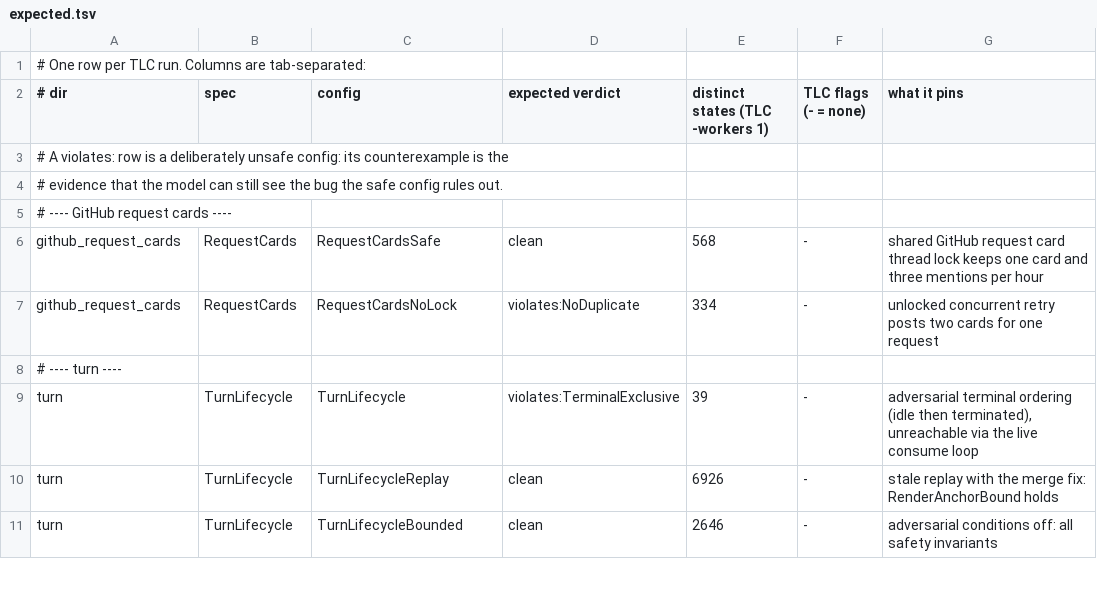
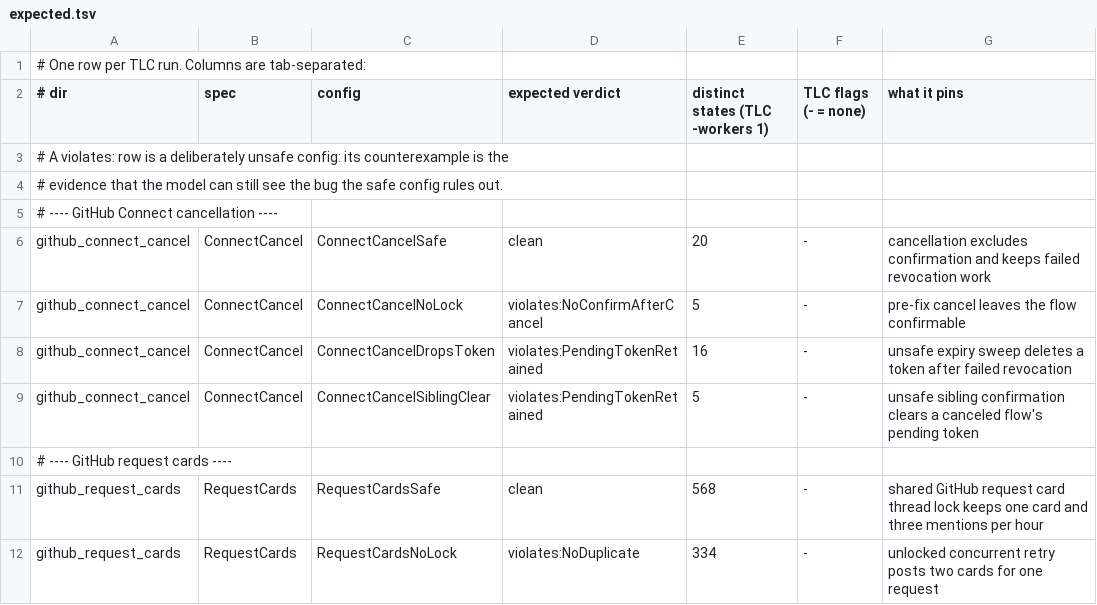
Before and after one commit to pymc-labs/daimon, a TSV file: formal/expected.tsv, drawn as a sheet; only a part is shown; the shorter side is filled out with more unchanged rows.

Commit message:
fix: revoke canceled github connection tokens

```diff
--- a/formal/expected.tsv
+++ b/formal/expected.tsv
@@ -4,2 +4,7 @@
 # evidence that the model can still see the bug the safe config rules out.
+# ---- GitHub Connect cancellation ----
+github_connect_cancel	ConnectCancel	ConnectCancelSafe	clean	20	-	cancellation excludes confirmation and keeps failed revocation work
+github_connect_cancel	ConnectCancel	ConnectCancelNoLock	violates:NoConfirmAfterCancel	5	-	pre-fix cancel leaves the flow confirmable
+github_connect_cancel	ConnectCancel	ConnectCancelDropsToken	violates:PendingTokenRetained	16	-	unsafe expiry sweep deletes a token after failed revocation
+github_connect_cancel	ConnectCancel	ConnectCancelSiblingClear	violates:PendingTokenRetained	5	-	unsafe sibling confirmation clears a canceled flow's pending token
 # ---- GitHub request cards ----
```
Also changed, not shown: 13 other files.
